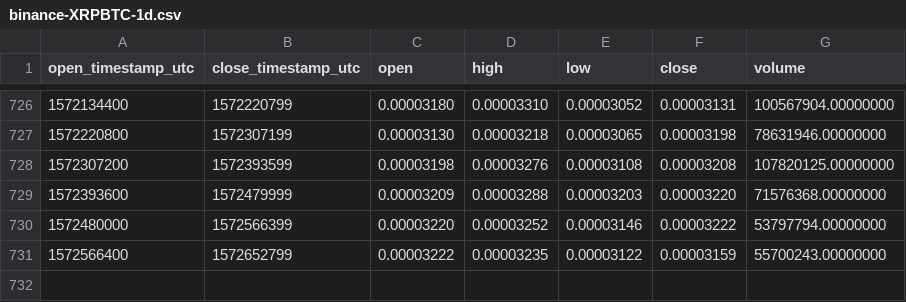
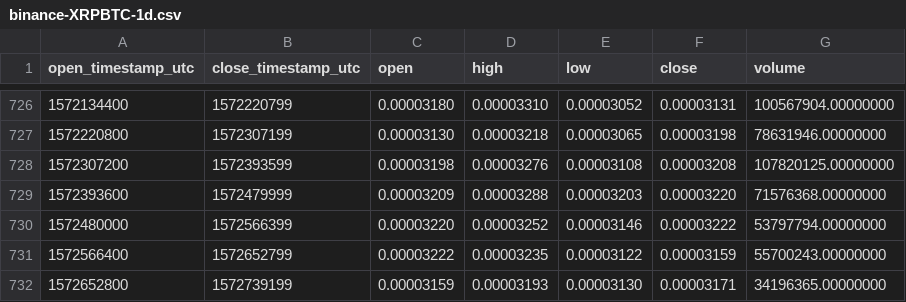
Before and after one commit to cryptobigbro/binance-XRPBTC, a CSV file: binance-XRPBTC-1d.csv, drawn as a sheet; only a part is shown, gaps mark what is left out; the diff names each change by its address in the sheet, - before the commit and + after, or states it on an @@ line.

Commit message:
Update OHLCV data.

```diff
--- a/binance-XRPBTC-1d.csv
+++ b/binance-XRPBTC-1d.csv
+row 732: 1572652800 | 1572739199 | 0.00003159 | 0.00003193 | 0.00003130 | 0.00003171 | 34196365.00000000
```
Also changed, not shown: 1 other file.
